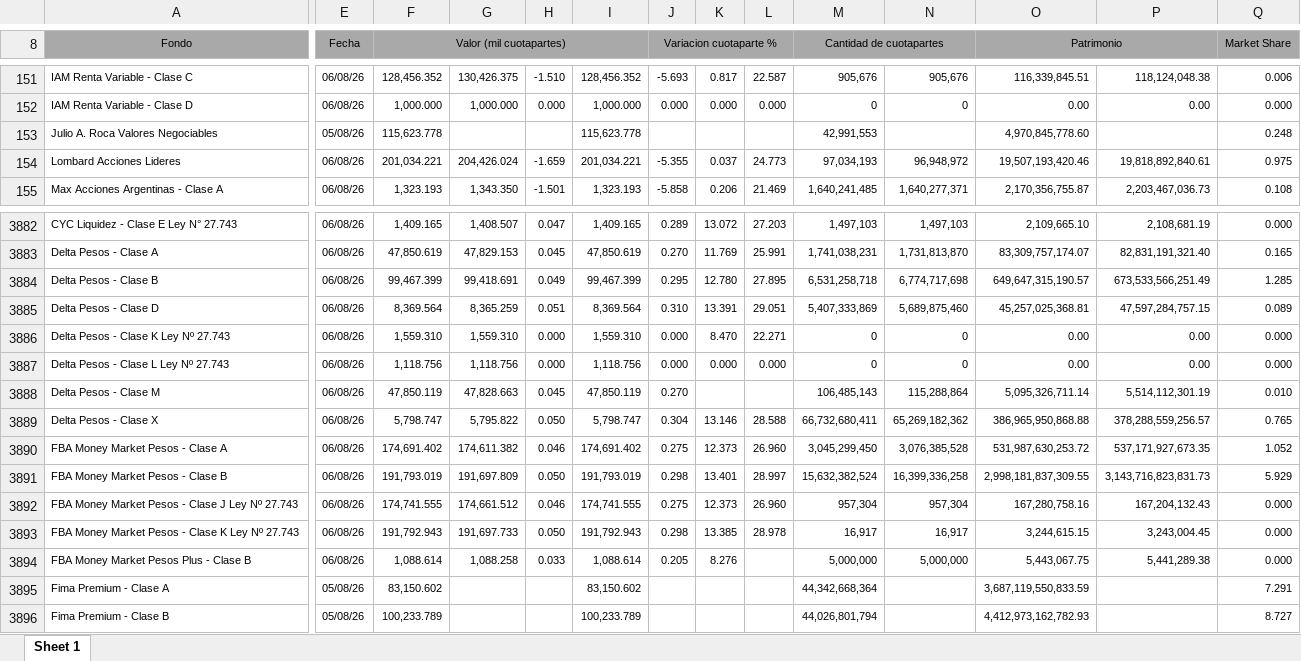
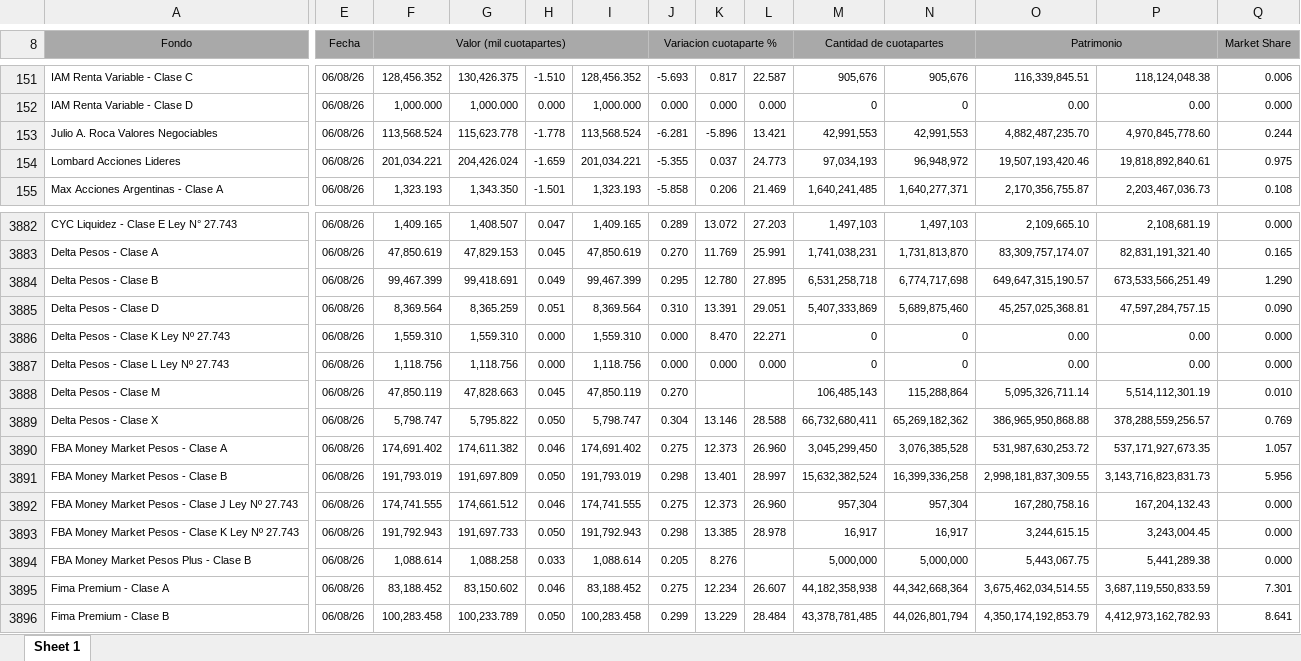
Before and after one commit to tomaspereirac/cafci-daily-download, an Excel workbook: data/cafci_planilla_2026-08-07.xlsx, sheet Sheet 1, drawn as a sheet; only a part is shown, gaps mark what is left out; values as stored, in another font and other column widths than the file's, no borders; the diff covers the shown part only; the diff names each change by its address in the sheet, - before the commit and + after, or states it on an @@ line.

```diff
--- a/data/cafci_planilla_2026-08-07.xlsx (sheet Sheet 1)
+++ b/data/cafci_planilla_2026-08-07.xlsx (sheet Sheet 1)
-E153 (Fecha): 05/08/26
+E153 (Fecha): 06/08/26
-F153 (Valor (mil cuotapartes)): 115,623.778
+F153 (Valor (mil cuotapartes)): 113,568.524
-G153: (empty)
+G153: 115,623.778
-H153: (empty)
+H153: -1.778
-I153: 115,623.778
+I153: 113,568.524
-J153 (Variacion cuotaparte %): (empty)
+J153 (Variacion cuotaparte %): -6.281
-K153: (empty)
+K153: -5.896
-L153: (empty)
+L153: 13.421
-N153: (empty)
+N153: 42,991,553
-O153 (Patrimonio): 4,970,845,778.60
+O153 (Patrimonio): 4,882,487,235.70
-P153: (empty)
+P153: 4,970,845,778.60
-Q153 (Market Share): 0.248
+Q153 (Market Share): 0.244
-Q3884 (Market Share): 1.285
+Q3884 (Market Share): 1.290
-Q3885 (Market Share): 0.089
+Q3885 (Market Share): 0.090
-Q3889 (Market Share): 0.765
+Q3889 (Market Share): 0.769
-Q3890 (Market Share): 1.052
+Q3890 (Market Share): 1.057
-Q3891 (Market Share): 5.929
+Q3891 (Market Share): 5.956
-E3895:E3896 (Fecha): 05/08/26
+E3895:E3896 (Fecha): 06/08/26
-F3895 (Valor (mil cuotapartes)): 83,150.602
+F3895 (Valor (mil cuotapartes)): 83,188.452
-G3895: (empty)
+G3895: 83,150.602
-H3895: (empty)
+H3895: 0.046
-I3895: 83,150.602
+I3895: 83,188.452
-J3895 (Variacion cuotaparte %): (empty)
+J3895 (Variacion cuotaparte %): 0.275
-K3895: (empty)
+K3895: 12.234
-L3895: (empty)
+L3895: 26.607
-M3895 (Cantidad de cuotapartes): 44,342,668,364
+M3895 (Cantidad de cuotapartes): 44,182,358,938
-N3895: (empty)
+N3895: 44,342,668,364
-O3895 (Patrimonio): 3,687,119,550,833.59
+O3895 (Patrimonio): 3,675,462,034,514.55
-P3895: (empty)
+P3895: 3,687,119,550,833.59
-Q3895 (Market Share): 7.291
+Q3895 (Market Share): 7.301
-F3896 (Valor (mil cuotapartes)): 100,233.789
+F3896 (Valor (mil cuotapartes)): 100,283.458
-G3896: (empty)
+G3896: 100,233.789
-H3896: (empty)
+H3896: 0.050
-I3896: 100,233.789
+I3896: 100,283.458
-J3896 (Variacion cuotaparte %): (empty)
+J3896 (Variacion cuotaparte %): 0.299
-K3896: (empty)
+K3896: 13.229
-L3896: (empty)
+L3896: 28.484
-M3896 (Cantidad de cuotapartes): 44,026,801,794
+M3896 (Cantidad de cuotapartes): 43,378,781,485
-N3896: (empty)
+N3896: 44,026,801,794
-O3896 (Patrimonio): 4,412,973,162,782.93
+O3896 (Patrimonio): 4,350,174,192,853.79
-P3896: (empty)
+P3896: 4,412,973,162,782.93
-Q3896 (Market Share): 8.727
+Q3896 (Market Share): 8.641
```
Also changed, not shown: 316 edited cells elsewhere in this sheet, 1 other file.
